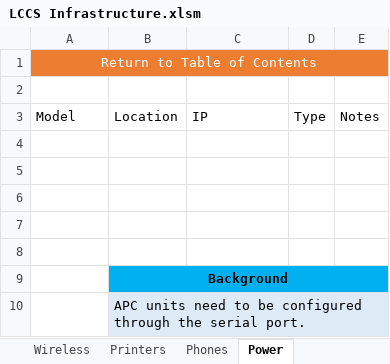
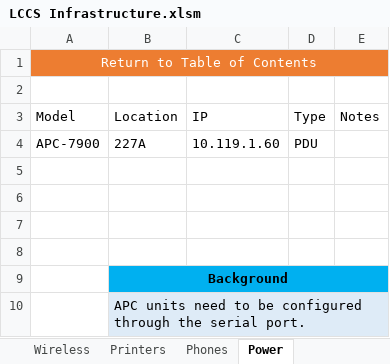
Before and after one commit to wasifzaman/Work-notes, an Excel workbook: LCCS Infrastructure.xlsm, sheet Power, drawn as a sheet; values as stored, in another font and other column widths than the file's, no borders; table styles not drawn; the diff names each change by its address in the sheet, - before the commit and + after, or states it on an @@ line.

```diff
--- a/LCCS Infrastructure.xlsm (sheet Power)
+++ b/LCCS Infrastructure.xlsm (sheet Power)
-row 4: (empty)
+row 4: APC-7900 | 227A | 10.119.1.60 | PDU
```
Also changed, not shown: sheet Servers Pivot.
